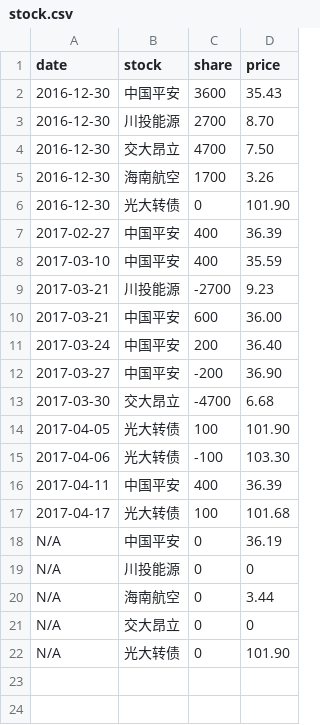
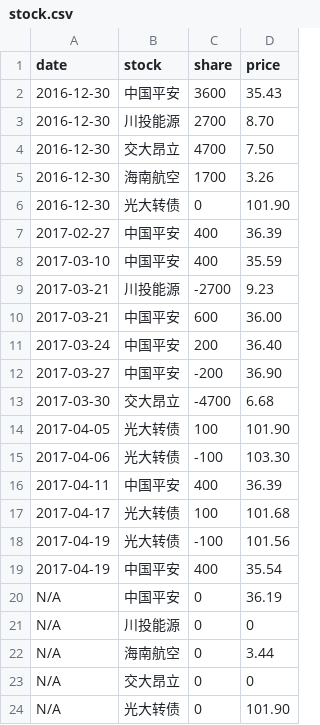
Before and after one commit to jinbin/lifebook, a CSV file: data/investment/stock.csv, drawn as a sheet; the diff names each change by its address in the sheet, - before the commit and + after, or states it on an @@ line.

Commit message:
update data

```diff
--- a/data/investment/stock.csv
+++ b/data/investment/stock.csv
+row 18: 2017-04-19 | 光大转债 | -100 | 101.56
+row 19: 2017-04-19 | 中国平安 | 400 | 35.54
```
Also changed, not shown: data/income/顺风车.csv.
